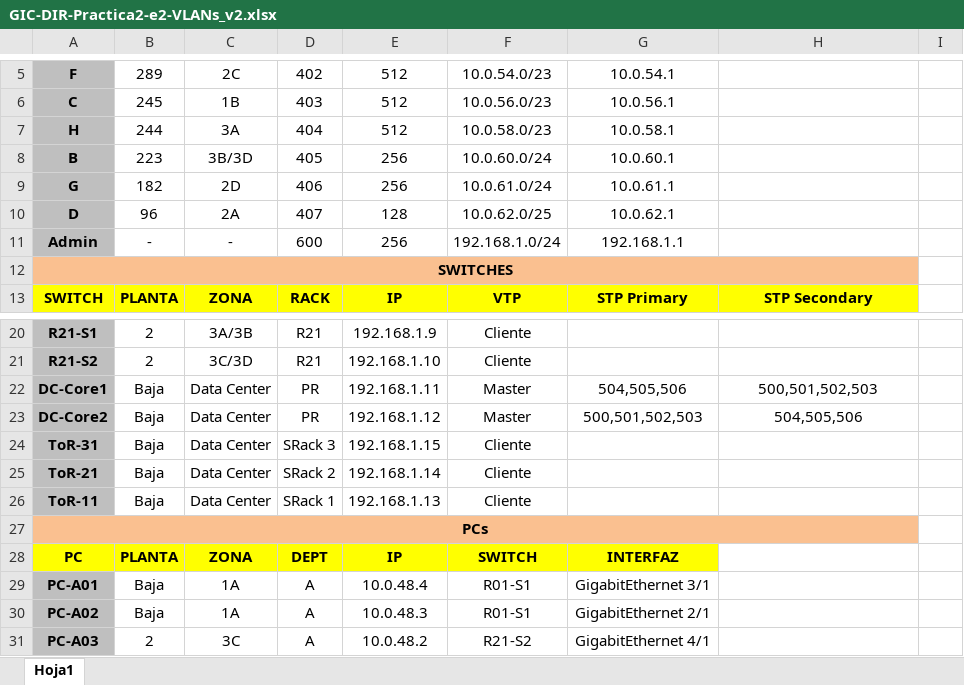
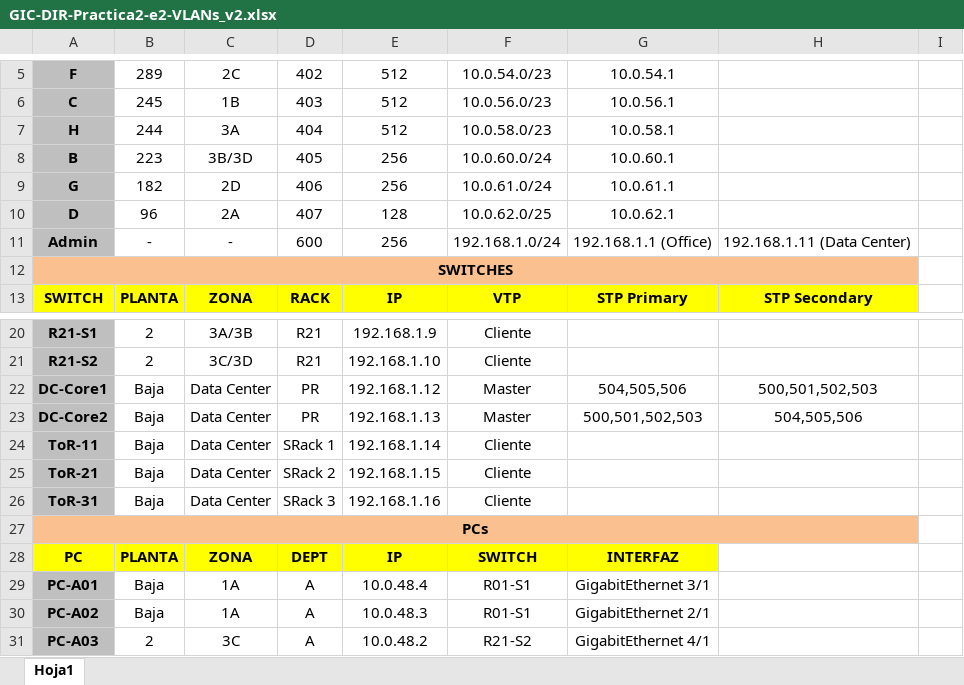
Before and after one commit to francmUMA/Universidad, an Excel workbook: Tercero/DIR/GIC-DIR-P1-e6/GIC-DIR-Practica2-e2-VLANs_v2.xlsx, sheet Hoja1, drawn as a sheet; only a part is shown, gaps mark what is left out; values as stored, in another font and other column widths than the file's, no borders; the diff names each change by its address in the sheet, - before the commit and + after, or states it on an @@ line.

```diff
--- a/Tercero/DIR/GIC-DIR-P1-e6/GIC-DIR-Practica2-e2-VLANs_v2.xlsx (sheet Hoja1)
+++ b/Tercero/DIR/GIC-DIR-P1-e6/GIC-DIR-Practica2-e2-VLANs_v2.xlsx (sheet Hoja1)
-G11: 192.168.1.1
+G11: 192.168.1.1 (Office)
-H11: (empty)
+H11: 192.168.1.11 (Data Center)
-E22: 192.168.1.11
+E22: 192.168.1.12
-E23: 192.168.1.12
+E23: 192.168.1.13
-A24: ToR-31
+A24: ToR-11
-D24: SRack 3
+D24: SRack 1
-E24: 192.168.1.15
+E24: 192.168.1.14
-E25: 192.168.1.14
+E25: 192.168.1.15
-A26: ToR-11
+A26: ToR-31
-D26: SRack 1
+D26: SRack 3
-E26: 192.168.1.13
+E26: 192.168.1.16
```
Also changed, not shown: 3 other files.
